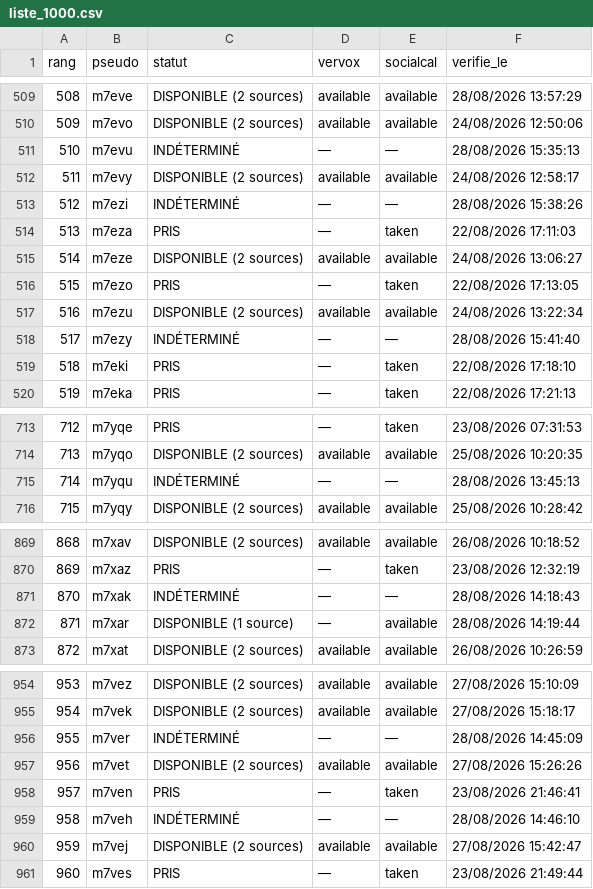
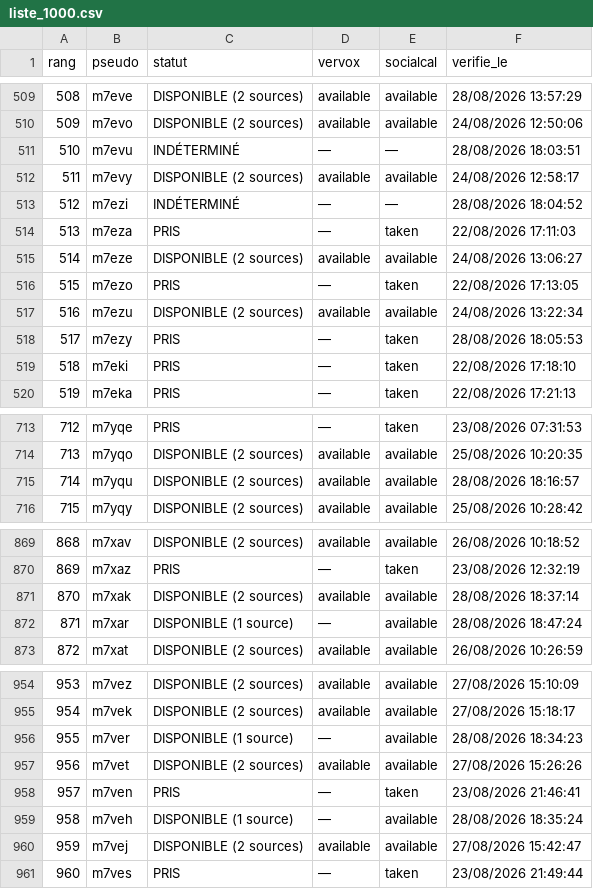
Before and after one commit to Kostas258/Kostas258, a CSV file: liste_1000.csv, drawn as a sheet; only a part is shown, gaps mark what is left out; the diff covers the shown part only.

```diff
--- a/liste_1000.csv
+++ b/liste_1000.csv
@@ -510,5 +510,5 @@ rang,pseudo,statut,vervox,socialcal,verifie_le
 509,m7evo,DISPONIBLE (2 sources),available,available,24/08/2026 12:50:06
-510,m7evu,INDÉTERMINÉ,—,—,28/08/2026 15:35:13
+510,m7evu,INDÉTERMINÉ,—,—,28/08/2026 18:03:51
 511,m7evy,DISPONIBLE (2 sources),available,available,24/08/2026 12:58:17
-512,m7ezi,INDÉTERMINÉ,—,—,28/08/2026 15:38:26
+512,m7ezi,INDÉTERMINÉ,—,—,28/08/2026 18:04:52
 513,m7eza,PRIS,—,taken,22/08/2026 17:11:03
@@ -517,3 +517,3 @@ rang,pseudo,statut,vervox,socialcal,verifie_le
 516,m7ezu,DISPONIBLE (2 sources),available,available,24/08/2026 13:22:34
-517,m7ezy,INDÉTERMINÉ,—,—,28/08/2026 15:41:40
+517,m7ezy,PRIS,—,taken,28/08/2026 18:05:53
 518,m7eki,PRIS,—,taken,22/08/2026 17:18:10
@@ -714,3 +714,3 @@ rang,pseudo,statut,vervox,socialcal,verifie_le
 713,m7yqo,DISPONIBLE (2 sources),available,available,25/08/2026 10:20:35
-714,m7yqu,INDÉTERMINÉ,—,—,28/08/2026 13:45:13
+714,m7yqu,DISPONIBLE (2 sources),available,available,28/08/2026 18:16:57
 715,m7yqy,DISPONIBLE (2 sources),available,available,25/08/2026 10:28:42
@@ -870,4 +870,4 @@ rang,pseudo,statut,vervox,socialcal,verifie_le
 869,m7xaz,PRIS,—,taken,23/08/2026 12:32:19
-870,m7xak,INDÉTERMINÉ,—,—,28/08/2026 14:18:43
-871,m7xar,DISPONIBLE (1 source),—,available,28/08/2026 14:19:44
+870,m7xak,DISPONIBLE (2 sources),available,available,28/08/2026 18:37:14
+871,m7xar,DISPONIBLE (1 source),—,available,28/08/2026 18:47:24
 872,m7xat,DISPONIBLE (2 sources),available,available,26/08/2026 10:26:59
@@ -955,6 +955,6 @@ rang,pseudo,statut,vervox,socialcal,verifie_le
 954,m7vek,DISPONIBLE (2 sources),available,available,27/08/2026 15:18:17
-955,m7ver,INDÉTERMINÉ,—,—,28/08/2026 14:45:09
+955,m7ver,DISPONIBLE (1 source),—,available,28/08/2026 18:34:23
 956,m7vet,DISPONIBLE (2 sources),available,available,27/08/2026 15:26:26
 957,m7ven,PRIS,—,taken,23/08/2026 21:46:41
-958,m7veh,INDÉTERMINÉ,—,—,28/08/2026 14:46:10
+958,m7veh,DISPONIBLE (1 source),—,available,28/08/2026 18:35:24
 959,m7vej,DISPONIBLE (2 sources),available,available,27/08/2026 15:42:47
```
Also changed, not shown: 56 edited cells elsewhere in this file, 4 other files.
